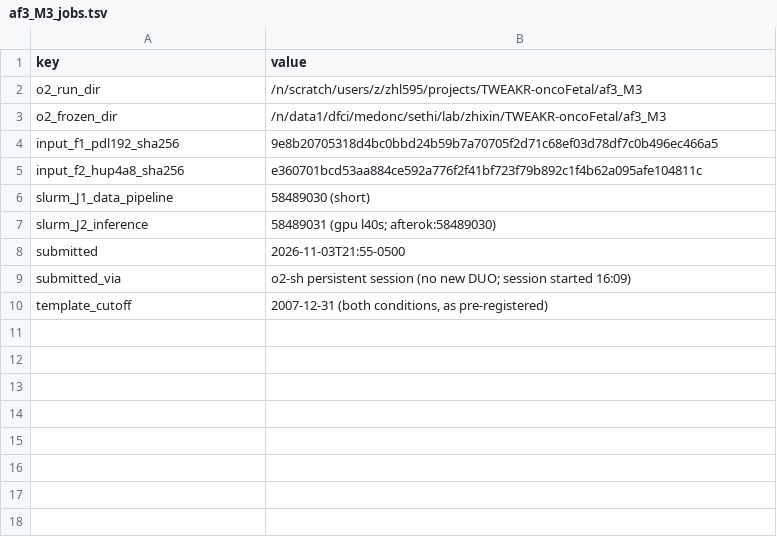
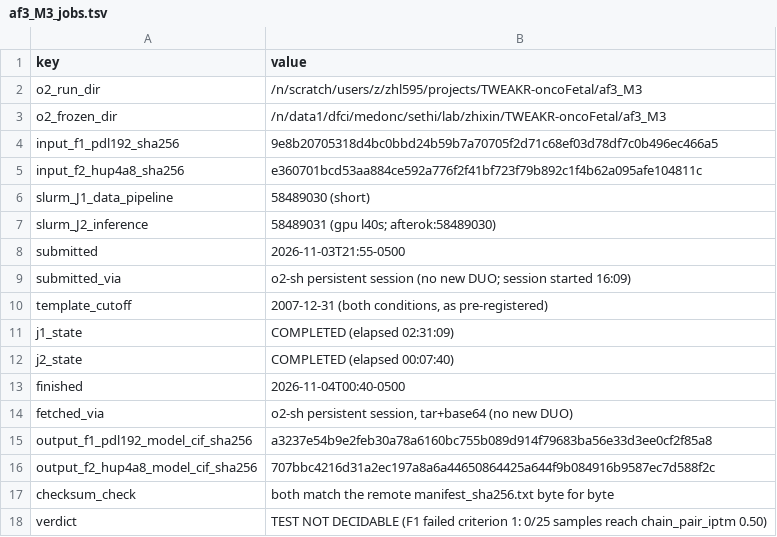
Before and after one commit to leezx/TWEAKR-manuscript, a TSV file: analyses/2026-11-04_fn14-fab-modelling/manifests/af3_M3_jobs.tsv, drawn as a sheet; the diff names each change by its address in the sheet, - before the commit and + after, or states it on an @@ line.

```diff
--- a/analyses/2026-11-04_fn14-fab-modelling/manifests/af3_M3_jobs.tsv
+++ b/analyses/2026-11-04_fn14-fab-modelling/manifests/af3_M3_jobs.tsv
+row 11: j1_state | COMPLETED (elapsed 02:31:09)
+row 12: j2_state | COMPLETED (elapsed 00:07:40)
+row 13: finished | 2026-11-04T00:40-0500
+row 14: fetched_via | o2-sh persistent session, tar+base64 (no new DUO)
+row 15: output_f1_pdl192_model_cif_sha256 | a3237e54b9e2feb30a78a6160bc755b089d914f79683ba56e33d3ee0cf2f85a8
+row 16: output_f2_hup4a8_model_cif_sha256 | 707bbc4216d31a2ec197a8a6a44650864425a644f9b084916b9587ec7d588f2c
+row 17: checksum_check | both match the remote manifest_sha256.txt byte for byte
+row 18: verdict | TEST NOT DECIDABLE (F1 failed criterion 1: 0/25 samples reach chain_pair_iptm 0.50)
```
Also changed, not shown: 7 other files.
